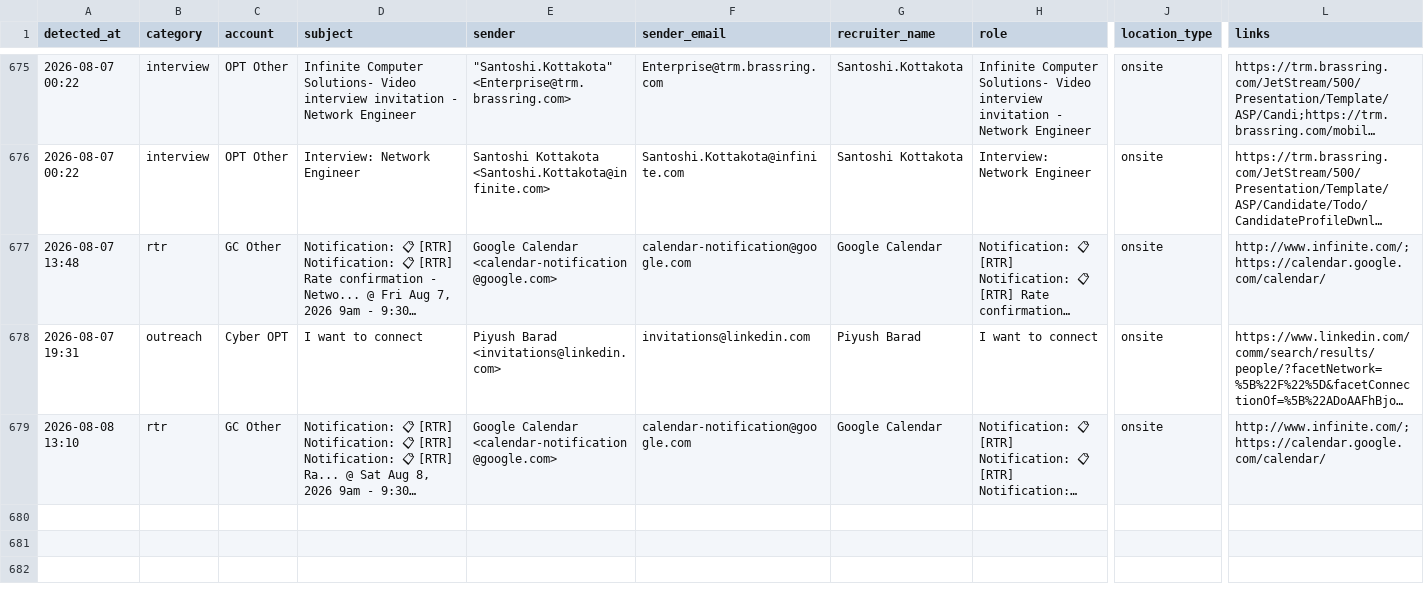
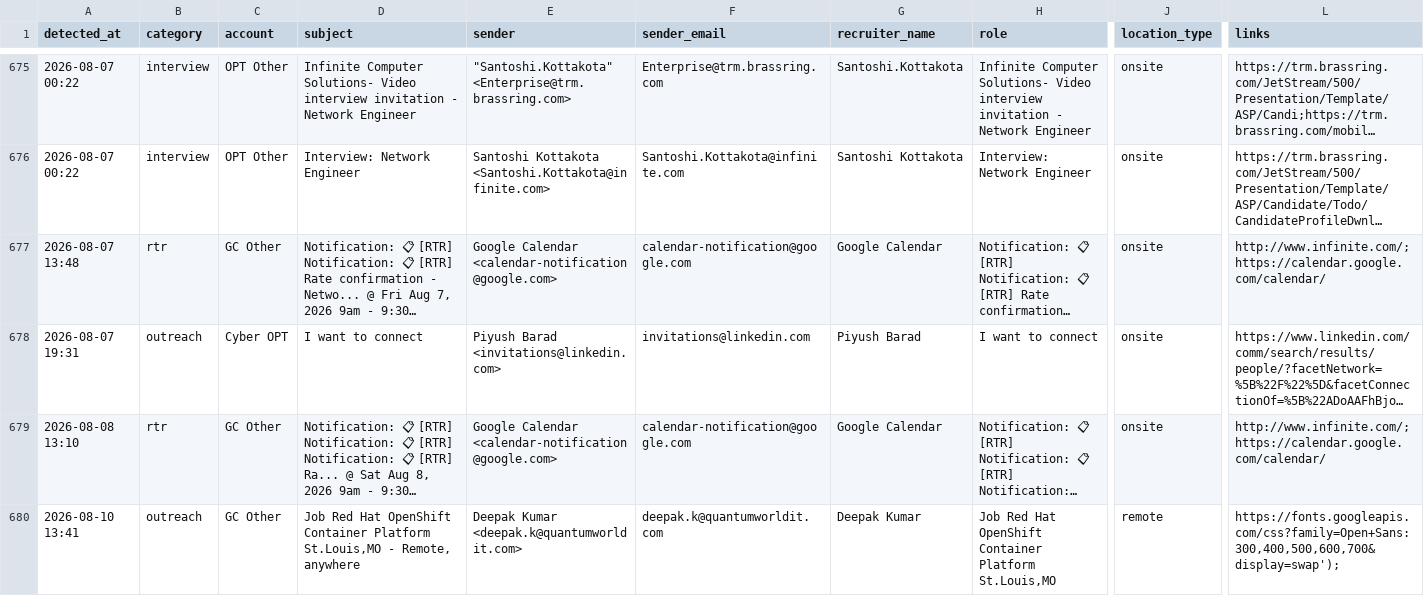
Before and after one commit to eshwarjay0-delS/gmail-watcher, a CSV file: data/rtr_followup_tracker.csv, drawn as a sheet; only a part is shown, gaps mark what is left out; long unchanged cells end in …; rows hold the shown columns only; the diff names each change by its address in the sheet, - before the commit and + after, or states it on an @@ line.

```diff
--- a/data/rtr_followup_tracker.csv
+++ b/data/rtr_followup_tracker.csv
+row 680: 2026-08-10 13:41 | outreach | GC Other | Job Red Hat OpenShift Container Platform St.Louis,MO - Remote, anywhere | Deepak Kumar <deepak.k@quantumworldit.com> | deepak.k@quantumworldit.com | Deepak Kumar | Job Red Hat OpenShift Container Platform St.Louis,MO | remote | https://fonts.googleapis.com/css?family=Open+Sans:300,400,500,600,700&display=swap');
```
Also changed, not shown: 3 other files.
